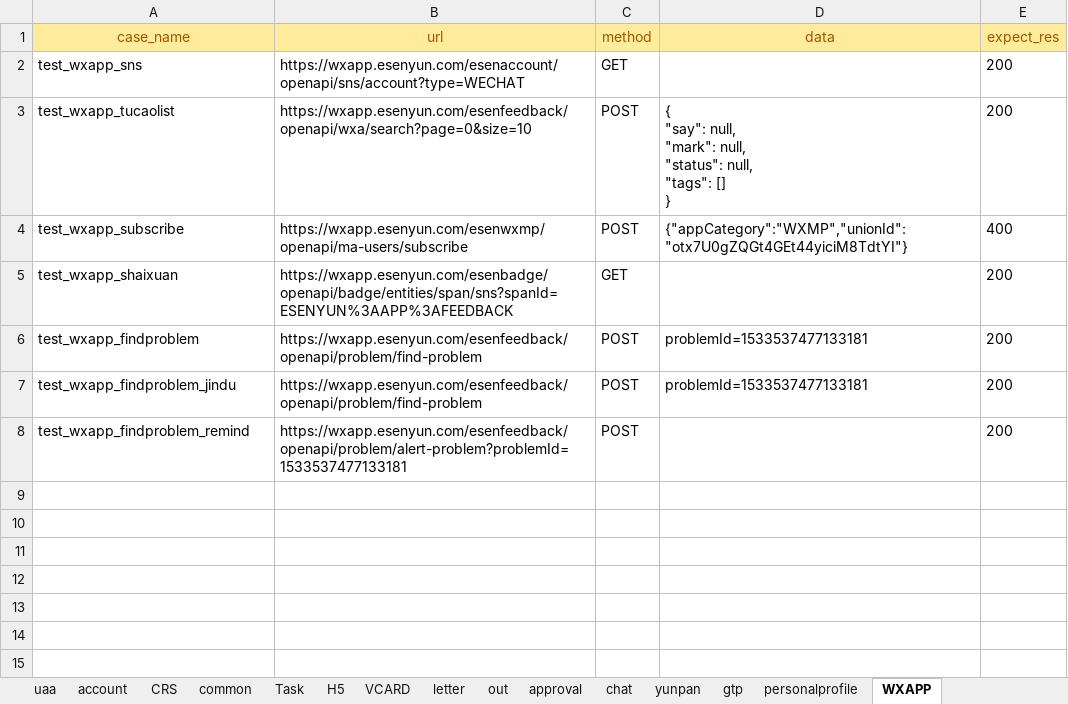
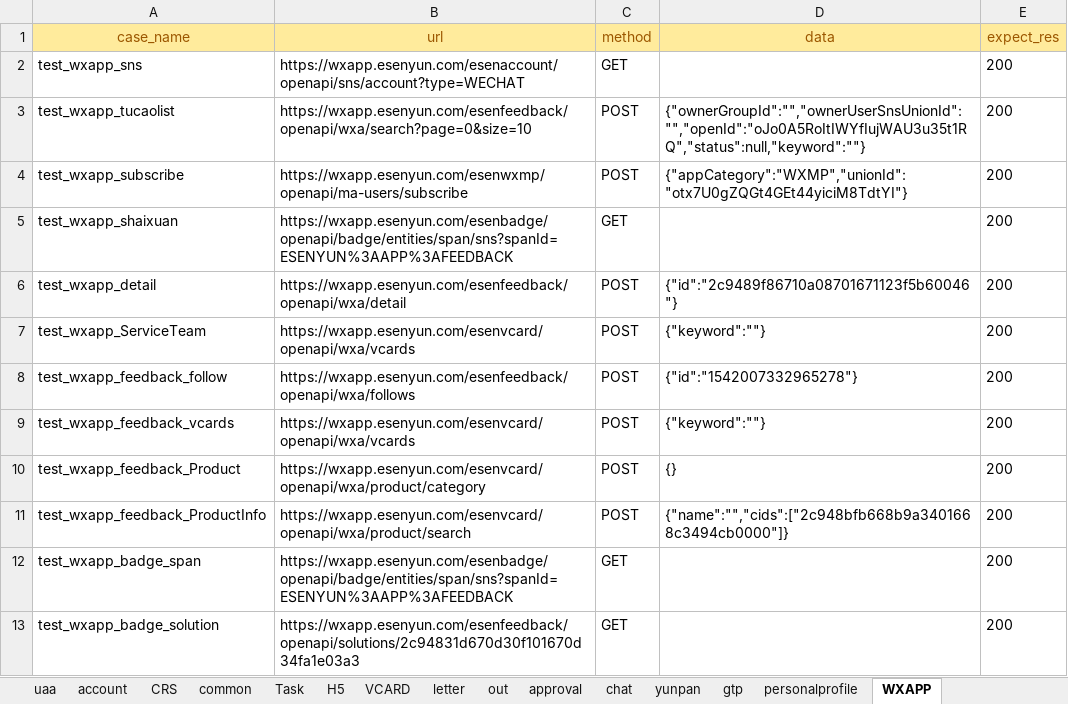
Before and after one commit to caoruihua/jiekou_yituanma, an Excel workbook: data/test_user_data.xlsx, sheet WXAPP, drawn as a sheet; values as stored, in another font and other column widths than the file's, no borders; addresses are those after the commit; ↵ is a line break in a cell; the diff names each change by its address in the sheet, - before the commit and + after, or states it on an @@ line.

```diff
--- a/data/test_user_data.xlsx (sheet WXAPP)
+++ b/data/test_user_data.xlsx (sheet WXAPP)
-D3 (data): { ↵ "say": null, ↵ "mark": null, ↵ "status": null, ↵ "tags": [] ↵ }
+D3 (data): {"ownerGroupId":"","ownerUserSnsUnionId":"","openId":"oJo0A5RoItIWYfIujWAU3u35t1RQ","status":null,"keyword":""}
-E4 (expect_res): 400
+E4 (expect_res): 200
-A6 (case_name): test_wxapp_findproblem
+A6 (case_name): test_wxapp_detail
-B6 (url): https://wxapp.esenyun.com/esenfeedback/openapi/problem/find-problem
+B6 (url): https://wxapp.esenyun.com/esenfeedback/openapi/wxa/detail
-D6 (data): problemId=1533537477133181
+D6 (data): {"id":"2c9489f86710a08701671123f5b60046"}
+row 7: test_wxapp_ServiceTeam | https://wxapp.esenyun.com/esenvcard/openapi/wxa/vcards | POST | {"keyword":""} | 200
-A8 (case_name): test_wxapp_findproblem_jindu
+A8 (case_name): test_wxapp_feedback_follow
-B8 (url): https://wxapp.esenyun.com/esenfeedback/openapi/problem/find-problem
+B8 (url): https://wxapp.esenyun.com/esenfeedback/openapi/wxa/follows
-D8 (data): problemId=1533537477133181
+D8 (data): {"id":"1542007332965278"}
+row 9: test_wxapp_feedback_vcards | https://wxapp.esenyun.com/esenvcard/openapi/wxa/vcards | POST | {"keyword":""} | 200
-A10 (case_name): test_wxapp_findproblem_remind
+A10 (case_name): test_wxapp_feedback_Product
-B10 (url): https://wxapp.esenyun.com/esenfeedback/openapi/problem/alert-problem?problemId=1533537477133181
+B10 (url): https://wxapp.esenyun.com/esenvcard/openapi/wxa/product/category
-D10 (data): (empty)
+D10 (data): {}
+row 11: test_wxapp_feedback_ProductInfo | https://wxapp.esenyun.com/esenvcard/openapi/wxa/product/search | POST | {"name":"","cids":["2c948bfb668b9a3401668c3494cb0000"]} | 200
+row 12: test_wxapp_badge_span | https://wxapp.esenyun.com/esenbadge/openapi/badge/entities/span/sns?spanId=ESENYUN%3AAPP%3AFEEDBACK | GET |  | 200
+row 13: test_wxapp_badge_solution | https://wxapp.esenyun.com/esenfeedback/openapi/solutions/2c94831d670d30f101670d34fa1e03a3 | GET |  | 200
```
Also changed, not shown: sheet H5, 3 other files.
